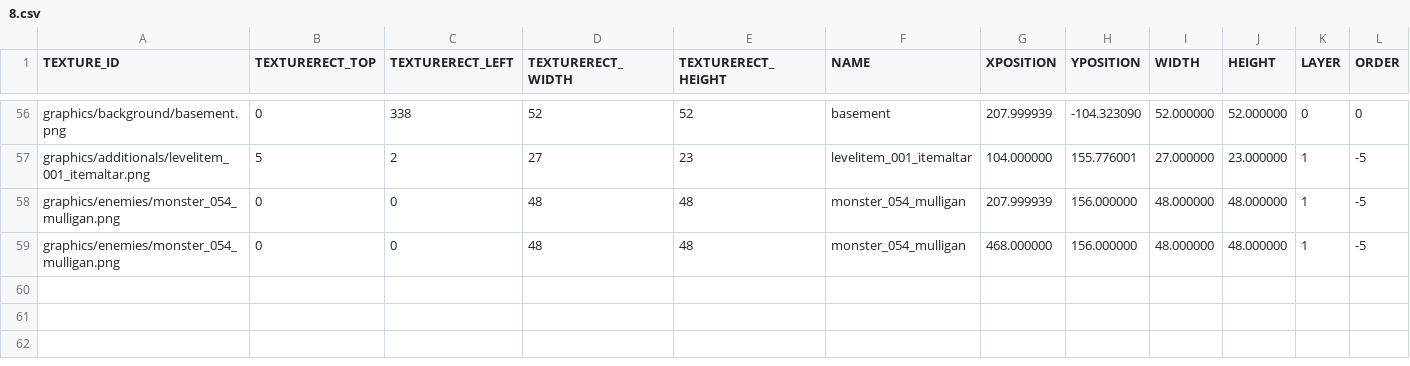
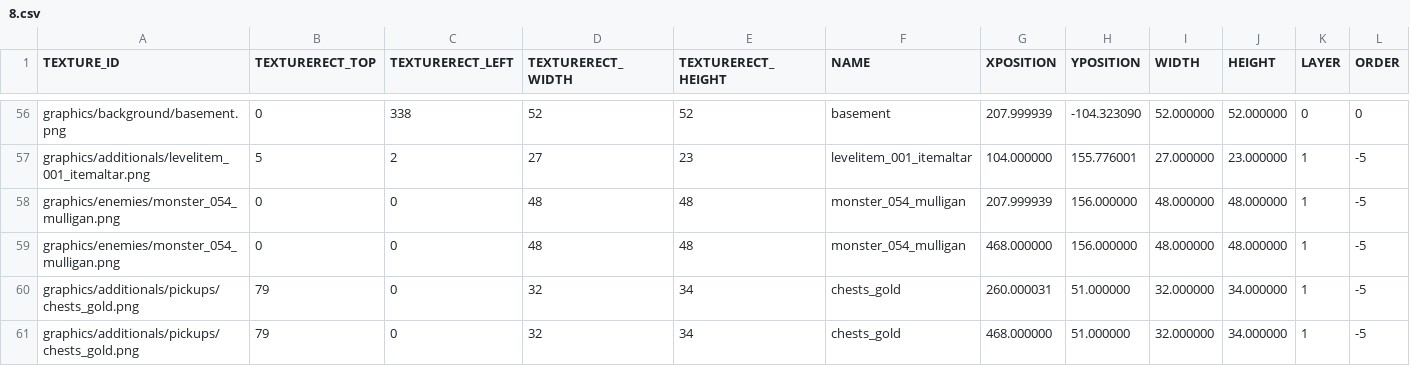
Before and after one commit to jeonglee22/sfml-issac, a CSV file: sfml-project-bin/Mapfolder/Start/8.csv, drawn as a sheet; only a part is shown, gaps mark what is left out; rows hold the shown columns only; the diff names each change by its address in the sheet, - before the commit and + after, or states it on an @@ line.

```diff
--- a/sfml-project-bin/Mapfolder/Start/8.csv
+++ b/sfml-project-bin/Mapfolder/Start/8.csv
+row 60: graphics/additionals/pickups/chests_gold.png | 79 | 0 | 32 | 34 | chests_gold | 260.000031 | 51.000000 | 32.000000 | 34.000000 | 1 | -5
+row 61: graphics/additionals/pickups/chests_gold.png | 79 | 0 | 32 | 34 | chests_gold | 468.000000 | 51.000000 | 32.000000 | 34.000000 | 1 | -5
```
Also changed, not shown: sfml-project-bin/Mapfolder/Start/3.csv, sfml-project-bin/Mapfolder/Start/6.csv, 10 other files.
